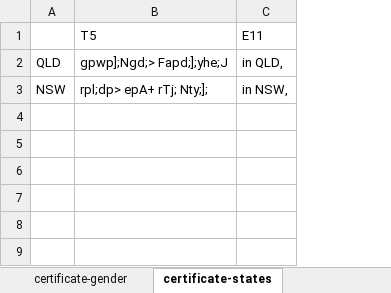
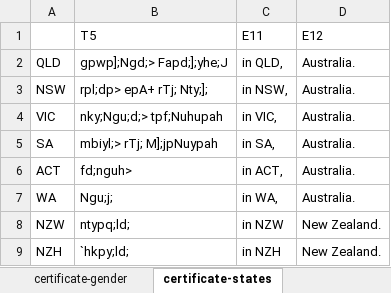
Before and after one commit to sabeshuom/asogt, an Excel workbook: media/comp_data_2018.xlsx, sheet certificate-states, drawn as a sheet; values as stored, in another font and other column widths than the file's, no borders; the diff names each change by its address in the sheet, - before the commit and + after, or states it on an @@ line.

Commit message:
fix bugs for other states

```diff
--- a/media/comp_data_2018.xlsx (sheet certificate-states)
+++ b/media/comp_data_2018.xlsx (sheet certificate-states)
+column D, rows 1-3: E12 | Australia. | Australia.
+row 4: VIC | nky;Ngu;d;> tpf;Nuhupah | in VIC, | Australia.
+row 5: SA | mbiyl;> rTj; M];jpNuypah | in SA, | Australia.
+row 6: ACT | fd;nguh> | in ACT, | Australia.
+row 7: WA | Ngu;j; | in WA, | Australia.
+row 8: NZW | ntypq;ld; | in NZW | New Zealand.
+row 9: NZH | `hkpy;ld; | in NZH | New Zealand.
```
Also changed, not shown: sheet certificate-common_fields, 10 other files.
